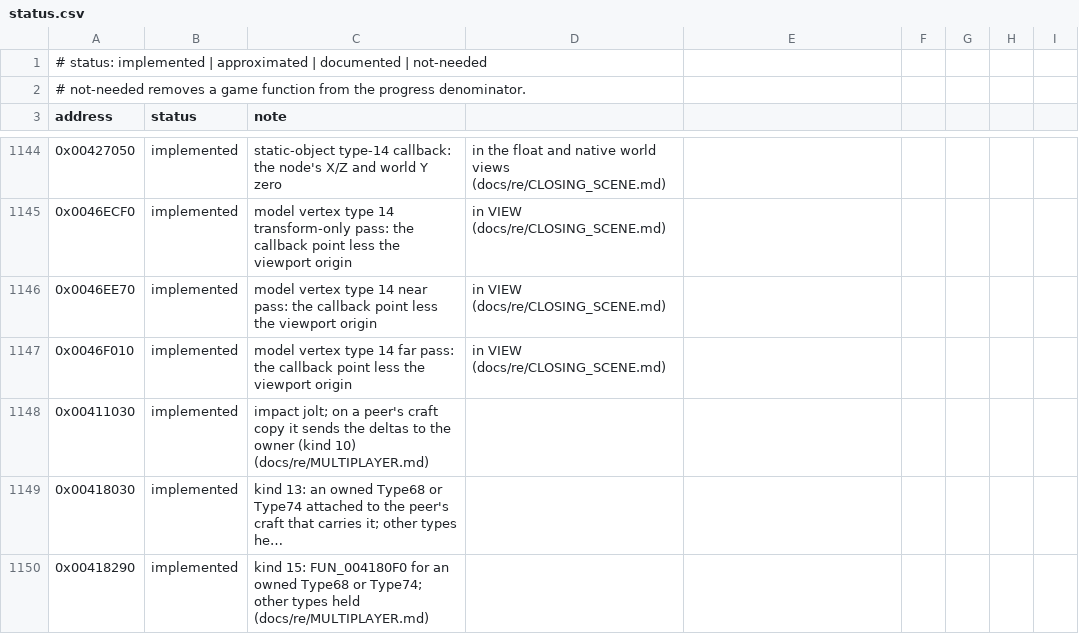
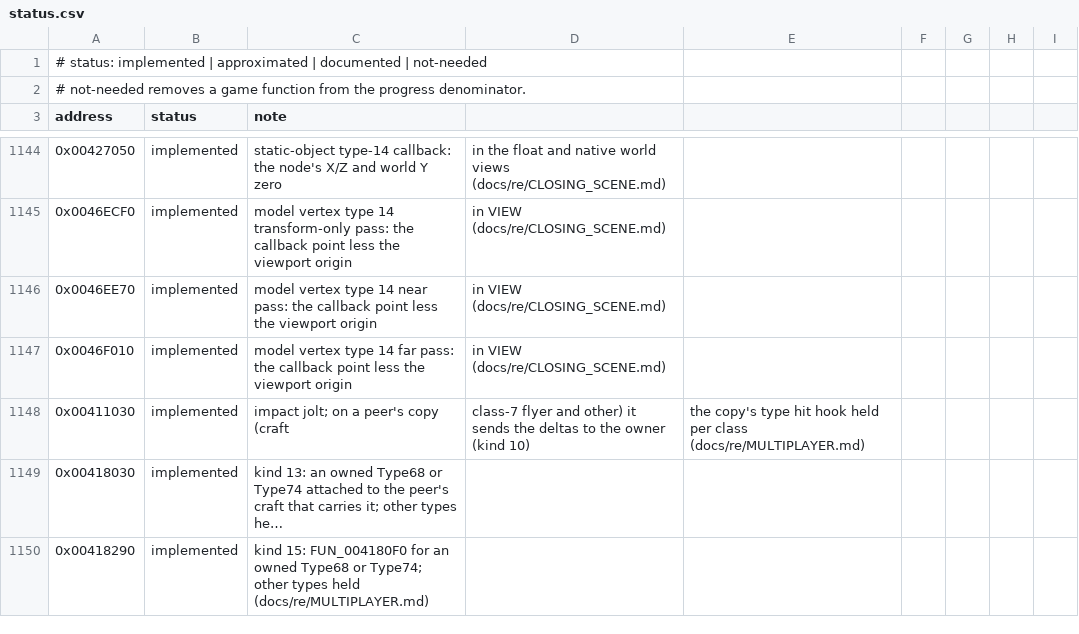
Before and after one commit to xndbogdan/OpenV2K, a CSV file: docs/progress/status.csv, drawn as a sheet; only a part is shown, gaps mark what is left out; long unchanged cells end in …; the diff names each change by its address in the sheet, - before the commit and + after, or states it on an @@ line.

Commit message:
network: jolt and damage a peer's non-flyer copy

```diff
--- a/docs/progress/status.csv
+++ b/docs/progress/status.csv
-C1148 (note): …a peer's craft copy it sends the deltas to the owner (kind 10) (docs/re/MULTIPLAYER.md)
+C1148 (note): …a peer's copy (craft
-D1148: (empty)
+D1148: class-7 flyer and other) it sends the deltas to the owner (kind 10)
-E1148: (empty)
+E1148: the copy's type hit hook held per class (docs/re/MULTIPLAYER.md)
```
Also changed, not shown: 5 other files.
